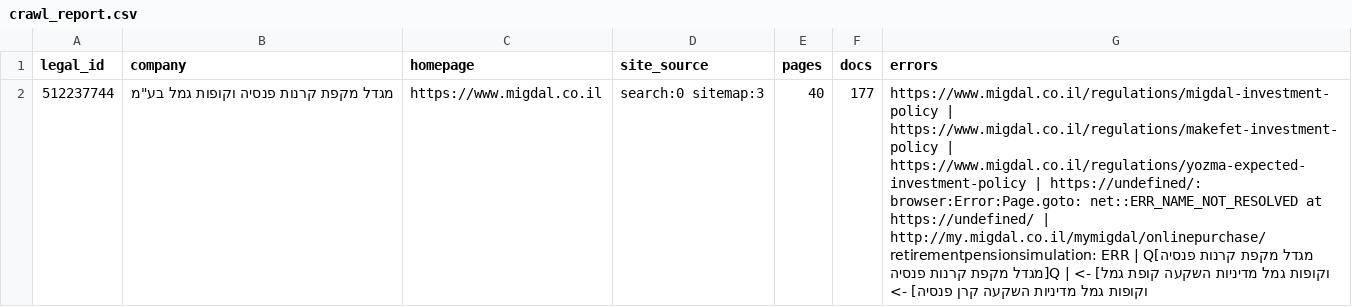
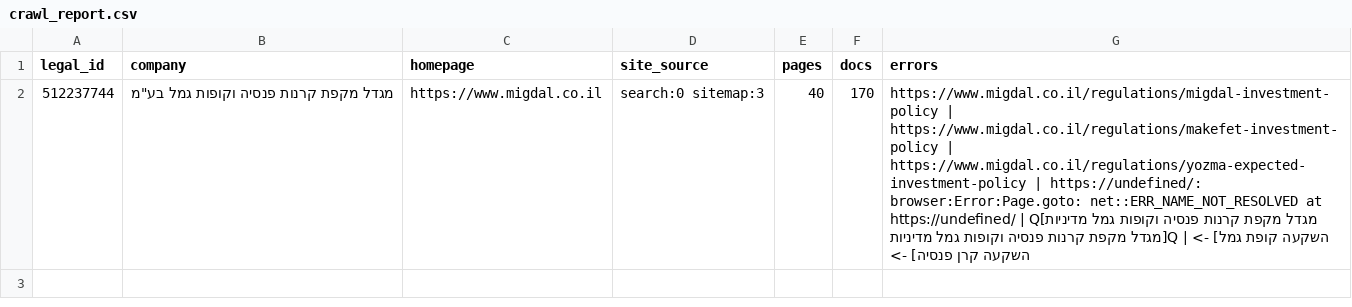
Before and after one commit to Revach123/MASLULIM, a CSV file: policy/companies/512237744/crawl_report.csv, drawn as a sheet; the diff names each change by its address in the sheet, - before the commit and + after, or states it on an @@ line.

```diff
--- a/policy/companies/512237744/crawl_report.csv
+++ b/policy/companies/512237744/crawl_report.csv
-F2 (docs): 177
+F2 (docs): 170
-G2 (errors): …https://undefined/ | http://my.migdal.co.il/mymigdal/onlinepurchase/retirementpensionsimulation: ERR | Q[מגדל מקפת…
+G2 (errors): …https://undefined/ | Q[מגדל מקפת…
```
Also changed, not shown: policy/crawl_report.csv, 8 other files.
